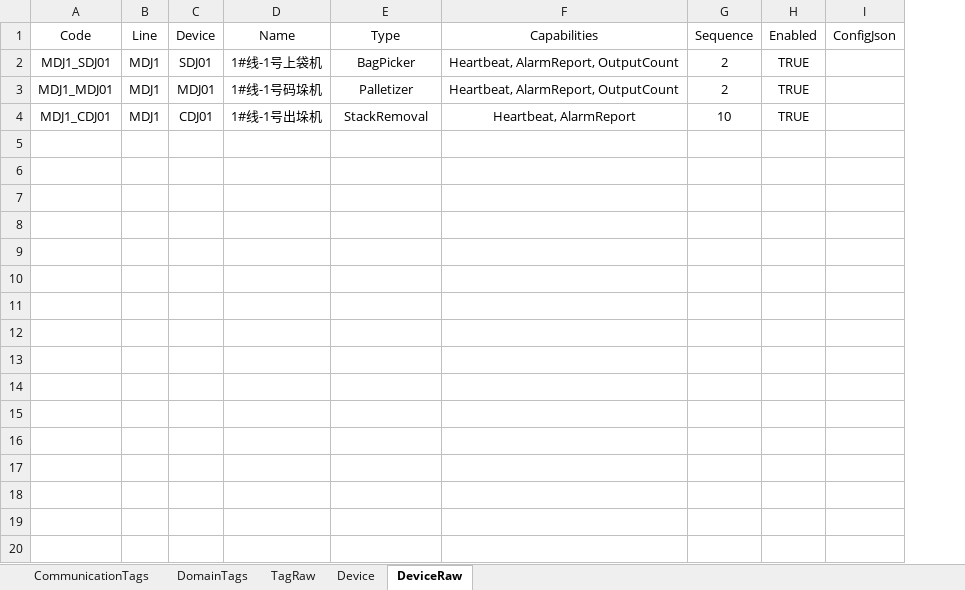
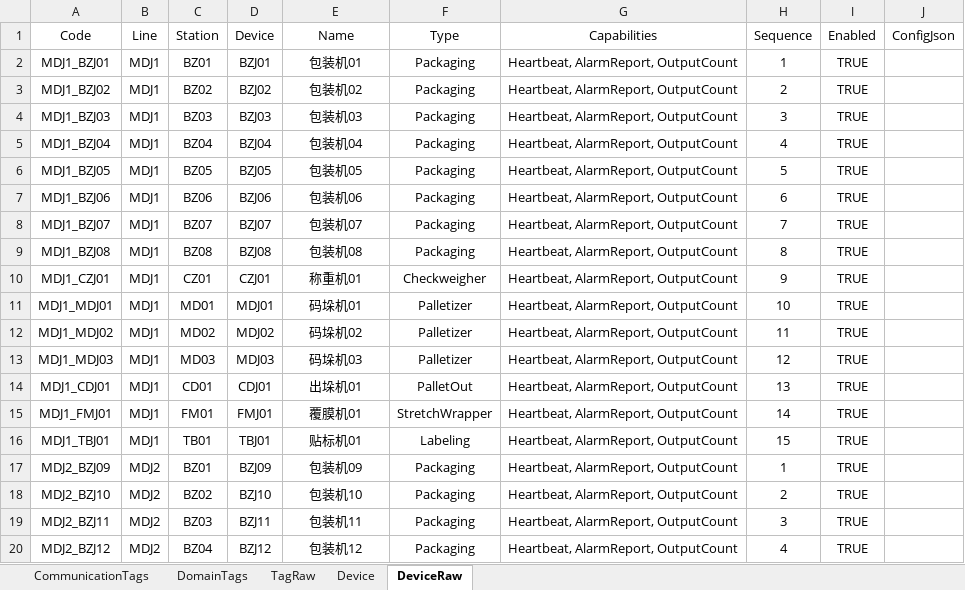
Before and after one commit to Stephenxxshi/UpperDemo, an Excel workbook: src/Plant01.Upper.Infrastructure/Configs/All.xlsx, sheet DeviceRaw, drawn as a sheet; only a part is shown; values as stored, in another font and other column widths than the file's, no borders; addresses are those after the commit; the diff covers the shown part only; the diff names each change by its address in the sheet, - before the commit and + after, or states it on an @@ line.

```diff
--- a/src/Plant01.Upper.Infrastructure/Configs/All.xlsx (sheet DeviceRaw)
+++ b/src/Plant01.Upper.Infrastructure/Configs/All.xlsx (sheet DeviceRaw)
+column C (Station), row 3: BZ02; row 11: MD01; row 14: CD01
+row 2: MDJ1_BZJ01 | MDJ1 | BZ01 | BZJ01 | 包装机01 | Packaging | Heartbeat, AlarmReport, OutputCount | 1 | TRUE
-A3 (Code): MDJ1_SDJ01
+A3 (Code): MDJ1_BZJ02
-D3 (Device): SDJ01
+D3 (Device): BZJ02
-E3 (Name): 1#线-1号上袋机
+E3 (Name): 包装机02
-F3 (Type): BagPicker
+F3 (Type): Packaging
+row 4: MDJ1_BZJ03 | MDJ1 | BZ03 | BZJ03 | 包装机03 | Packaging | Heartbeat, AlarmReport, OutputCount | 3 | TRUE
+row 5: MDJ1_BZJ04 | MDJ1 | BZ04 | BZJ04 | 包装机04 | Packaging | Heartbeat, AlarmReport, OutputCount | 4 | TRUE
+row 6: MDJ1_BZJ05 | MDJ1 | BZ05 | BZJ05 | 包装机05 | Packaging | Heartbeat, AlarmReport, OutputCount | 5 | TRUE
+row 7: MDJ1_BZJ06 | MDJ1 | BZ06 | BZJ06 | 包装机06 | Packaging | Heartbeat, AlarmReport, OutputCount | 6 | TRUE
+row 8: MDJ1_BZJ07 | MDJ1 | BZ07 | BZJ07 | 包装机07 | Packaging | Heartbeat, AlarmReport, OutputCount | 7 | TRUE
+row 9: MDJ1_BZJ08 | MDJ1 | BZ08 | BZJ08 | 包装机08 | Packaging | Heartbeat, AlarmReport, OutputCount | 8 | TRUE
+row 10: MDJ1_CZJ01 | MDJ1 | CZ01 | CZJ01 | 称重机01 | Checkweigher | Heartbeat, AlarmReport, OutputCount | 9 | TRUE
-E11 (Name): 1#线-1号码垛机
+E11 (Name): 码垛机01
-H11 (Sequence): 2
+H11 (Sequence): 10
+row 12: MDJ1_MDJ02 | MDJ1 | MD02 | MDJ02 | 码垛机02 | Palletizer | Heartbeat, AlarmReport, OutputCount | 11 | TRUE
+row 13: MDJ1_MDJ03 | MDJ1 | MD03 | MDJ03 | 码垛机03 | Palletizer | Heartbeat, AlarmReport, OutputCount | 12 | TRUE
-E14 (Name): 1#线-1号出垛机
+E14 (Name): 出垛机01
-F14 (Type): StackRemoval
+F14 (Type): PalletOut
-G14 (Capabilities): Heartbeat, AlarmReport
+G14 (Capabilities): Heartbeat, AlarmReport, OutputCount
-H14 (Sequence): 10
+H14 (Sequence): 13
+row 15: MDJ1_FMJ01 | MDJ1 | FM01 | FMJ01 | 覆膜机01 | StretchWrapper | Heartbeat, AlarmReport, OutputCount | 14 | TRUE
+row 16: MDJ1_TBJ01 | MDJ1 | TB01 | TBJ01 | 贴标机01 | Labeling | Heartbeat, AlarmReport, OutputCount | 15 | TRUE
+row 17: MDJ2_BZJ09 | MDJ2 | BZ01 | BZJ09 | 包装机09 | Packaging | Heartbeat, AlarmReport, OutputCount | 1 | TRUE
+row 18: MDJ2_BZJ10 | MDJ2 | BZ02 | BZJ10 | 包装机10 | Packaging | Heartbeat, AlarmReport, OutputCount | 2 | TRUE
+row 19: MDJ2_BZJ11 | MDJ2 | BZ03 | BZJ11 | 包装机11 | Packaging | Heartbeat, AlarmReport, OutputCount | 3 | TRUE
+row 20: MDJ2_BZJ12 | MDJ2 | BZ04 | BZJ12 | 包装机12 | Packaging | Heartbeat, AlarmReport, OutputCount | 4 | TRUE
```
Also changed, not shown: 11 added rows elsewhere in this sheet, sheet Device, sheet TagRaw, formulas that keep their value, 10 other files.
